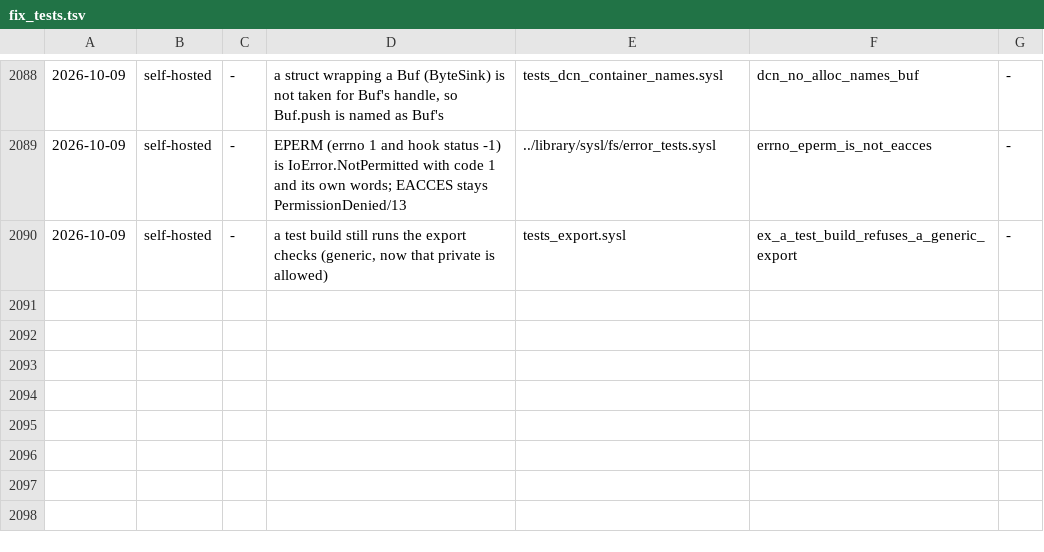
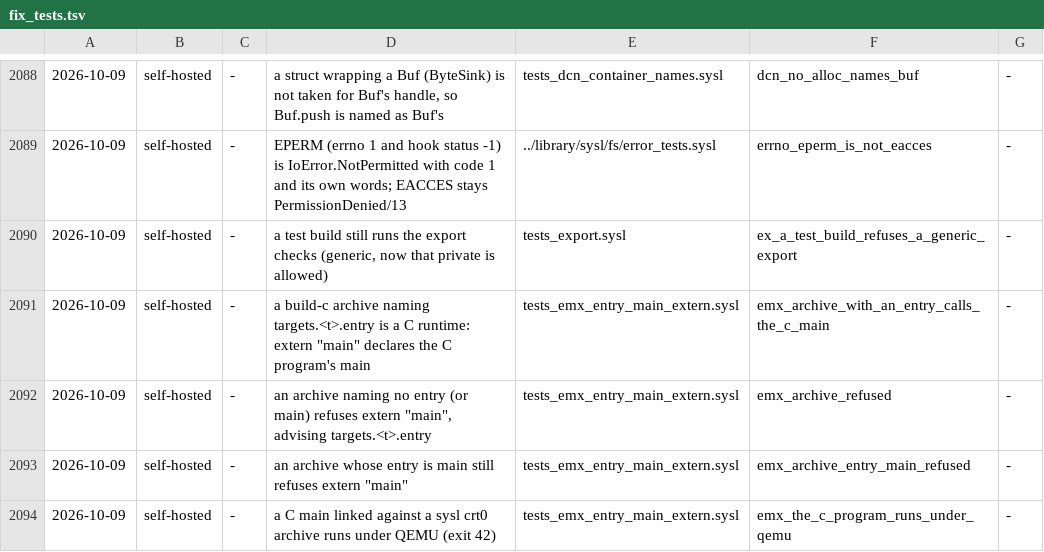
Before and after one commit to sysl-lang/sysl, a TSV file: scripts/fix_tests.tsv, drawn as a sheet; only a part is shown, gaps mark what is left out.

```diff
--- a/scripts/fix_tests.tsv
+++ b/scripts/fix_tests.tsv
@@ -2090 +2090,5 @@
 2026-10-09	self-hosted	-	a test build still runs the export checks (generic, now that private is allowed)	tests_export.sysl	ex_a_test_build_refuses_a_generic_export	-
+2026-10-09	self-hosted	-	a build-c archive naming targets.<t>.entry is a C runtime: extern "main" declares the C program's main	tests_emx_entry_main_extern.sysl	emx_archive_with_an_entry_calls_the_c_main	-
+2026-10-09	self-hosted	-	an archive naming no entry (or main) refuses extern "main", advising targets.<t>.entry	tests_emx_entry_main_extern.sysl	emx_archive_refused	-
+2026-10-09	self-hosted	-	an archive whose entry is main still refuses extern "main"	tests_emx_entry_main_extern.sysl	emx_archive_entry_main_refused	-
+2026-10-09	self-hosted	-	a C main linked against a sysl crt0 archive runs under QEMU (exit 42)	tests_emx_entry_main_extern.sysl	emx_the_c_program_runs_under_qemu	-
```
Also changed, not shown: 5 other files.
